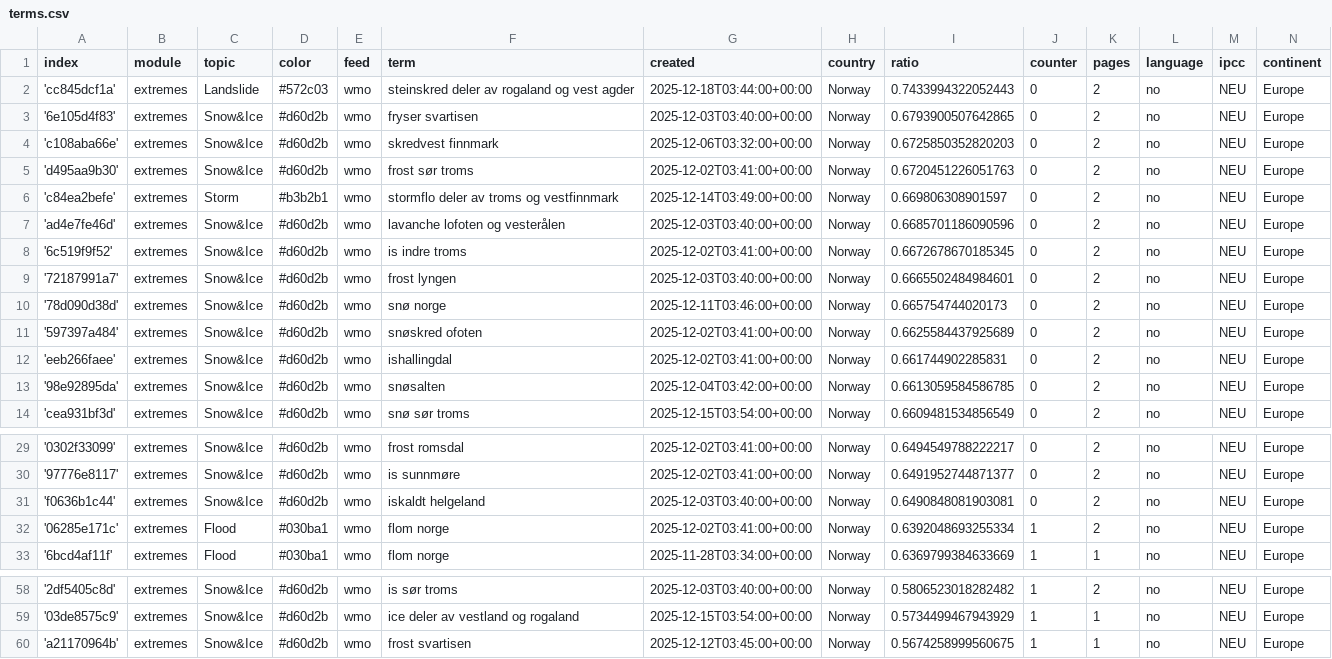
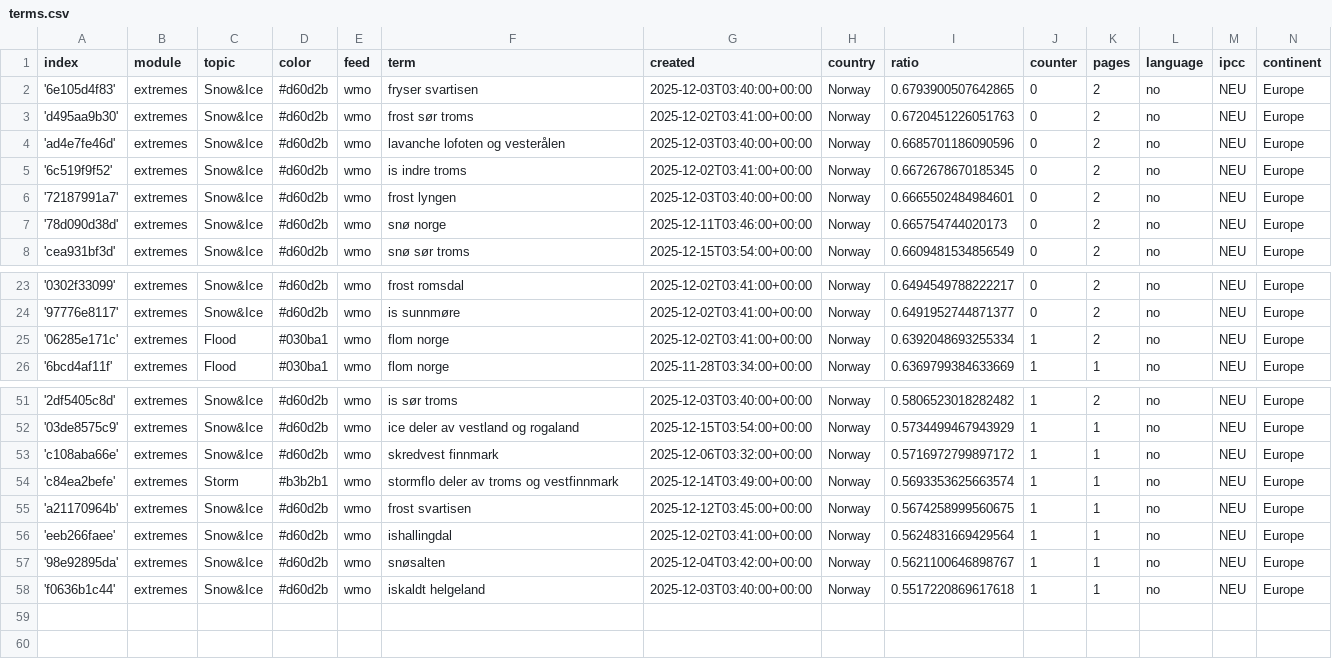
Before and after one commit to sonjanews/norwegianExtreme, a CSV file: terms.csv, drawn as a sheet; only a part is shown, gaps mark what is left out; removed rows and columns are numbered as before the commit, all else as after; the diff names each change by its address in the sheet, - before the commit and + after, or states it on an @@ line.

Commit message:
Commit from GitHub Actions (harvest:0.0)

```diff
--- a/terms.csv
+++ b/terms.csv
-row 2: 'cc845dcf1a' | extremes | Landslide | #572c03 | wmo | steinskred deler av rogaland og vest agder | 2025-12-18T03:44:00+00:00 | Norway | 0.7433994322052443 | 0 | 2 | no | NEU | Europe
-row 4: 'c108aba66e' | extremes | Snow&Ice | #d60d2b | wmo | skredvest finnmark | 2025-12-06T03:32:00+00:00 | Norway | 0.6725850352820203 | 0 | 2 | no | NEU | Europe
-row 6: 'c84ea2befe' | extremes | Storm | #b3b2b1 | wmo | stormflo deler av troms og vestfinnmark | 2025-12-14T03:49:00+00:00 | Norway | 0.669806308901597 | 0 | 2 | no | NEU | Europe
-row 11: '597397a484' | extremes | Snow&Ice | #d60d2b | wmo | snøskred ofoten | 2025-12-02T03:41:00+00:00 | Norway | 0.6625584437925689 | 0 | 2 | no | NEU | Europe
-row 12: 'eeb266faee' | extremes | Snow&Ice | #d60d2b | wmo | ishallingdal | 2025-12-02T03:41:00+00:00 | Norway | 0.661744902285831 | 0 | 2 | no | NEU | Europe
-row 13: '98e92895da' | extremes | Snow&Ice | #d60d2b | wmo | snøsalten | 2025-12-04T03:42:00+00:00 | Norway | 0.6613059584586785 | 0 | 2 | no | NEU | Europe
-row 31: 'f0636b1c44' | extremes | Snow&Ice | #d60d2b | wmo | iskaldt helgeland | 2025-12-03T03:40:00+00:00 | Norway | 0.6490848081903081 | 0 | 2 | no | NEU | Europe
+row 53: 'c108aba66e' | extremes | Snow&Ice | #d60d2b | wmo | skredvest finnmark | 2025-12-06T03:32:00+00:00 | Norway | 0.5716972799897172 | 1 | 1 | no | NEU | Europe
+row 54: 'c84ea2befe' | extremes | Storm | #b3b2b1 | wmo | stormflo deler av troms og vestfinnmark | 2025-12-14T03:49:00+00:00 | Norway | 0.5693353625663574 | 1 | 1 | no | NEU | Europe
+row 56: 'eeb266faee' | extremes | Snow&Ice | #d60d2b | wmo | ishallingdal | 2025-12-02T03:41:00+00:00 | Norway | 0.5624831669429564 | 1 | 1 | no | NEU | Europe
+row 57: '98e92895da' | extremes | Snow&Ice | #d60d2b | wmo | snøsalten | 2025-12-04T03:42:00+00:00 | Norway | 0.5621100646898767 | 1 | 1 | no | NEU | Europe
+row 58: 'f0636b1c44' | extremes | Snow&Ice | #d60d2b | wmo | iskaldt helgeland | 2025-12-03T03:40:00+00:00 | Norway | 0.5517220869617618 | 1 | 1 | no | NEU | Europe
```
